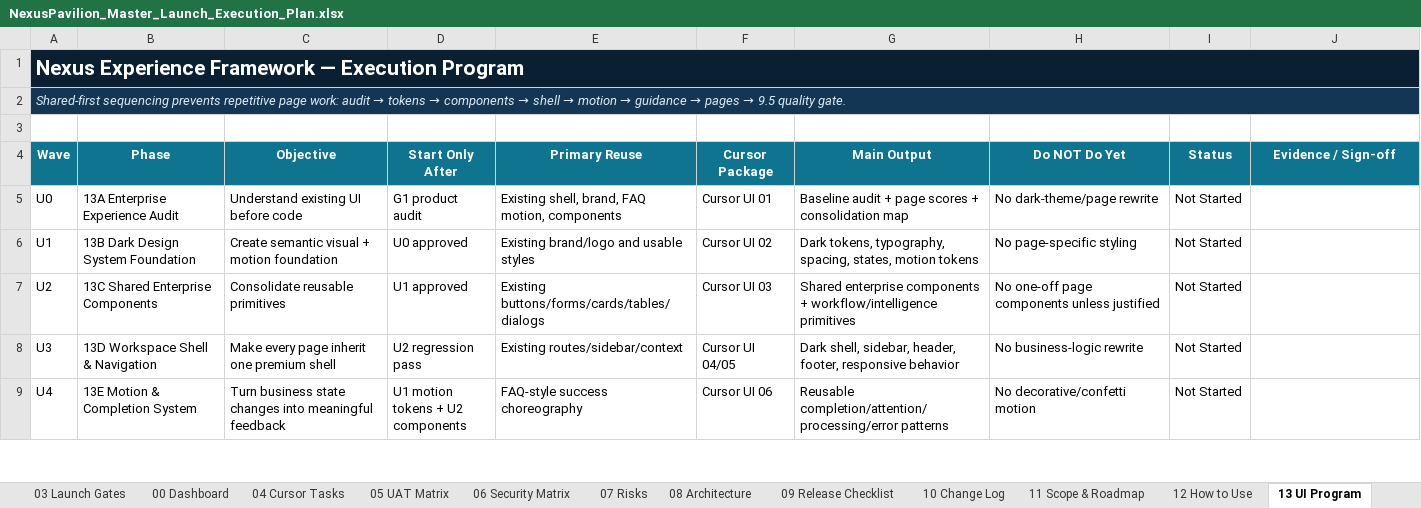
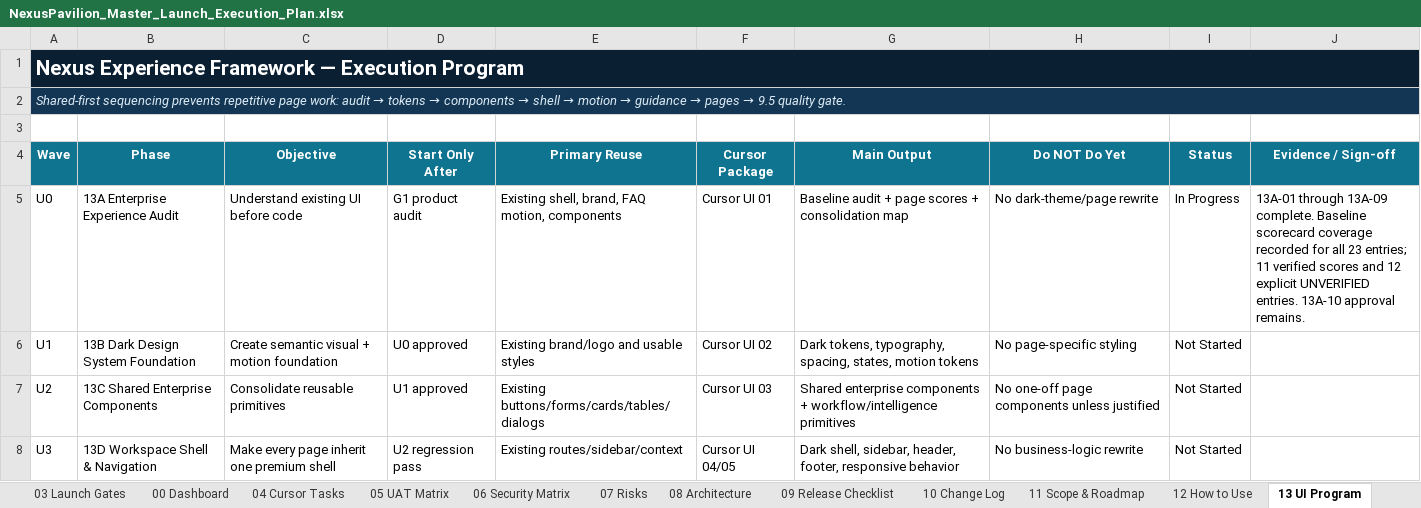
Before and after one commit to amirtaheri1978-cyber/nexuspavilion-core, an Excel workbook: docs/governance/NexusPavilion_Master_Launch_Execution_Plan.xlsx, sheet 13 UI Program, drawn as a sheet; only a part is shown; the shorter side is filled out with more unchanged rows; values as stored, in another font and other column widths than the file's, no borders; conditional formats and table styles not drawn; the diff names each change by its address in the sheet, - before the commit and + after, or states it on an @@ line.

Commit message:
Close baseline UI scorecard

```diff
--- a/docs/governance/NexusPavilion_Master_Launch_Execution_Plan.xlsx (sheet 13 UI Program)
+++ b/docs/governance/NexusPavilion_Master_Launch_Execution_Plan.xlsx (sheet 13 UI Program)
-I5 (Status): Not Started
+I5 (Status): In Progress
-J5 (Evidence / Sign-off): (empty)
+J5 (Evidence / Sign-off): 13A-01 through 13A-09 complete. Baseline scorecard coverage recorded for all 23 entries; 11 verified scores and 12 explicit UNVERIFIED entries. 13A-10 approval remains.
```
Also changed, not shown: sheet 14 UI Scorecard, sheet 00 Dashboard, sheet 10 Change Log, sheet 01 Master Plan, formulas that keep their value, charts or pictures.
